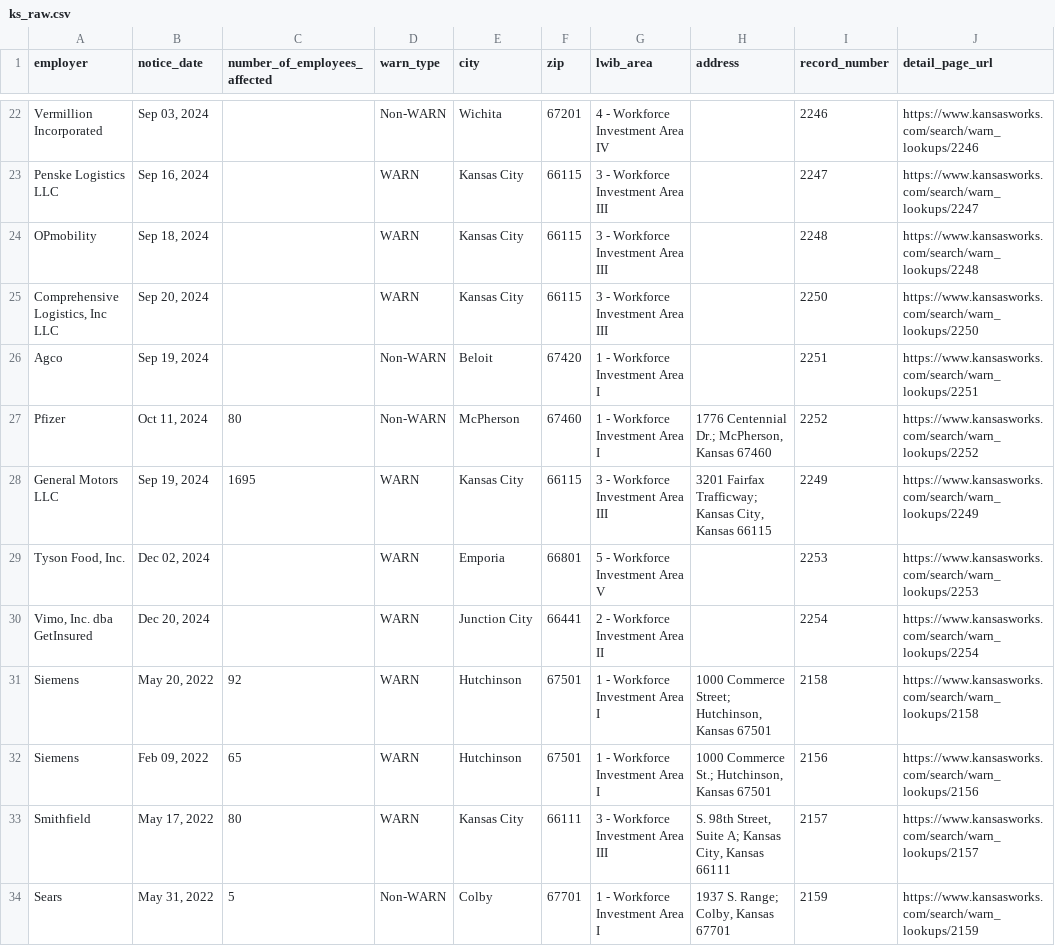
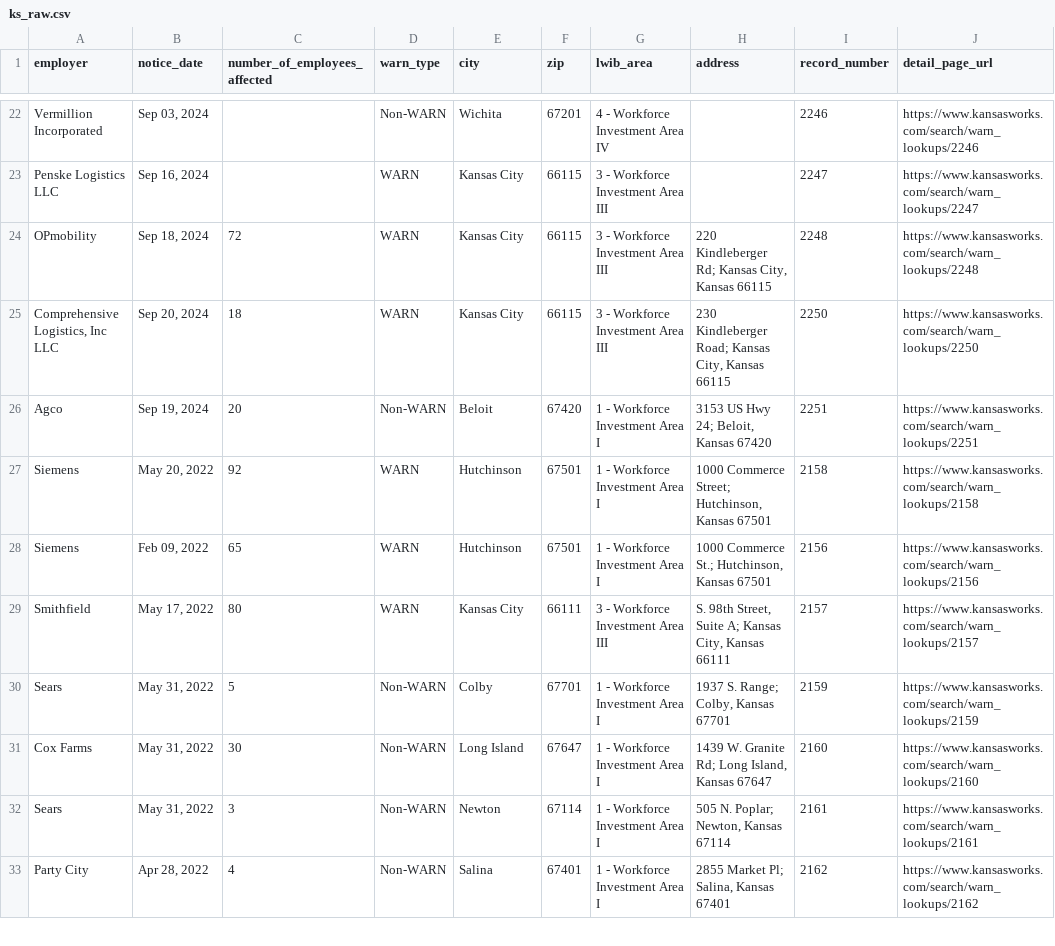
Before and after one commit to biglocalnews/layoff-watch, a CSV file: data/warn-scraper/cache/ks_raw.csv, drawn as a sheet; only a part is shown, gaps mark what is left out; the shorter side is filled out with more unchanged rows.

```diff
--- a/data/warn-scraper/cache/ks_raw.csv
+++ b/data/warn-scraper/cache/ks_raw.csv
@@ -23,9 +23,5 @@ Vermillion Incorporated,"Sep 03, 2024",,Non-WARN,Wichita,67201,4 - Workforce Inv
 Penske Logistics LLC,"Sep 16, 2024",,WARN,Kansas City,66115,3 - Workforce Investment Area III,,2247,https://www.kansasworks.com/search/warn_lookups/2247
-OPmobility,"Sep 18, 2024",,WARN,Kansas City,66115,3 - Workforce Investment Area III,,2248,https://www.kansasworks.com/search/warn_lookups/2248
-"Comprehensive Logistics, Inc LLC","Sep 20, 2024",,WARN,Kansas City,66115,3 - Workforce Investment Area III,,2250,https://www.kansasworks.com/search/warn_lookups/2250
-Agco,"Sep 19, 2024",,Non-WARN,Beloit,67420,1 - Workforce Investment Area I,,2251,https://www.kansasworks.com/search/warn_lookups/2251
-Pfizer,"Oct 11, 2024",80,Non-WARN,McPherson,67460,1 - Workforce Investment Area I,"1776 Centennial Dr.; McPherson, Kansas 67460",2252,https://www.kansasworks.com/search/warn_lookups/2252
-General Motors LLC,"Sep 19, 2024",1695,WARN,Kansas City,66115,3 - Workforce Investment Area III,"3201 Fairfax Trafficway; Kansas City, Kansas 66115",2249,https://www.kansasworks.com/search/warn_lookups/2249
-"Tyson Food, Inc.","Dec 02, 2024",,WARN,Emporia,66801,5 - Workforce Investment Area V,,2253,https://www.kansasworks.com/search/warn_lookups/2253
-"Vimo, Inc. dba GetInsured","Dec 20, 2024",,WARN,Junction City,66441,2 - Workforce Investment Area II,,2254,https://www.kansasworks.com/search/warn_lookups/2254
+OPmobility,"Sep 18, 2024",72,WARN,Kansas City,66115,3 - Workforce Investment Area III,"220 Kindleberger Rd; Kansas City, Kansas 66115",2248,https://www.kansasworks.com/search/warn_lookups/2248
+"Comprehensive Logistics, Inc LLC","Sep 20, 2024",18,WARN,Kansas City,66115,3 - Workforce Investment Area III,"230 Kindleberger Road; Kansas City, Kansas 66115",2250,https://www.kansasworks.com/search/warn_lookups/2250
+Agco,"Sep 19, 2024",20,Non-WARN,Beloit,67420,1 - Workforce Investment Area I,"3153 US Hwy 24; Beloit, Kansas 67420",2251,https://www.kansasworks.com/search/warn_lookups/2251
 Siemens,"May 20, 2022",92,WARN,Hutchinson,67501,1 - Workforce Investment Area I,"1000 Commerce Street; Hutchinson, Kansas 67501",2158,https://www.kansasworks.com/search/warn_lookups/2158
```
Also changed, not shown: data/warn-scraper/exports/ks.csv, 10 other files.
